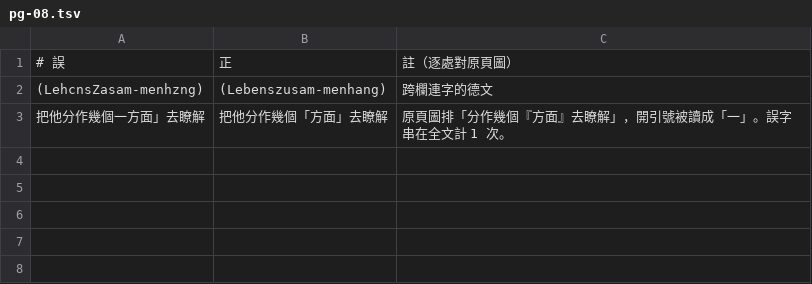
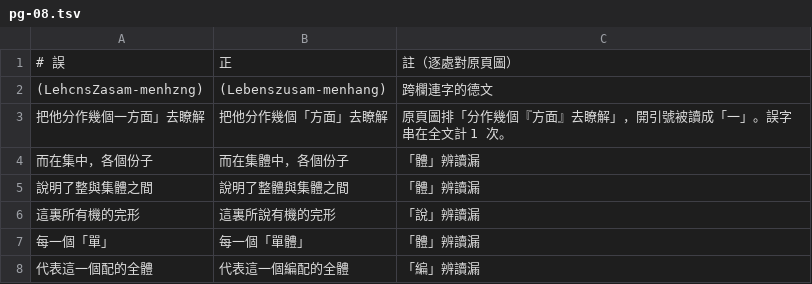
Before and after one commit to mt019/zhu-jiahua-research-data, a TSV file: data/materials/external/SRC-nlc-dang-de-zuzhi-yu-lingdao-1944/corrections/pg-08.tsv, drawn as a sheet.

```diff
--- a/data/materials/external/SRC-nlc-dang-de-zuzhi-yu-lingdao-1944/corrections/pg-08.tsv
+++ b/data/materials/external/SRC-nlc-dang-de-zuzhi-yu-lingdao-1944/corrections/pg-08.tsv
@@ -3 +3,6 @@
 把他分作幾個一方面」去瞭解	把他分作幾個「方面」去瞭解	原頁圖排「分作幾個『方面』去瞭解」，開引號被讀成「一」。誤字串在全文計 1 次。
+而在集中，各個份子	而在集體中，各個份子	「體」辨讀漏
+說明了整與集體之間	說明了整體與集體之間	「體」辨讀漏
+這裏所有機的完形	這裏所說有機的完形	「說」辨讀漏
+每一個「單」	每一個「單體」	「體」辨讀漏
+代表這一個配的全體	代表這一個編配的全體	「編」辨讀漏
```
Also changed, not shown: data/materials/external/SRC-nlc-dang-de-zuzhi-yu-lingdao-1944/corrections/pg-27.tsv, data/materials/external/SRC-nlc-dang-de-zuzhi-yu-lingdao-1944/corrections/pg-33.tsv, 46 other files.
